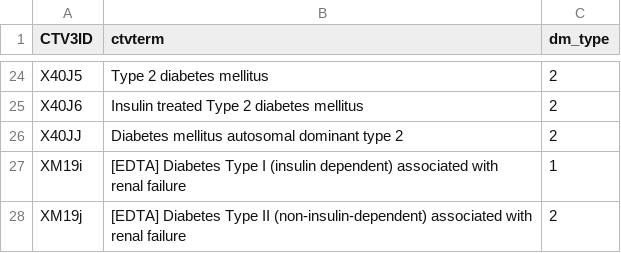
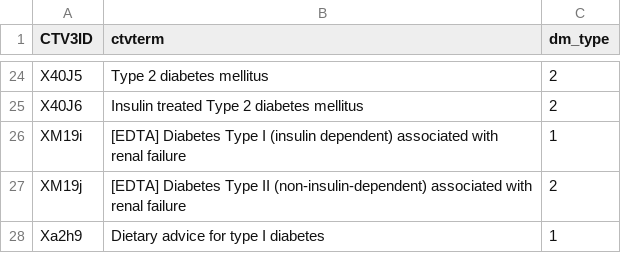
Before and after one commit to opensafely/ethnicity-covid-research, a CSV file: codelists/opensafely-diabetes-exeter-group.csv, drawn as a sheet; only a part is shown, gaps mark what is left out; the shorter side is filled out with more unchanged rows.

Commit message:
rename exeter algorithm categories

```diff
--- a/codelists/opensafely-diabetes-exeter-group.csv
+++ b/codelists/opensafely-diabetes-exeter-group.csv
@@ -25,3 +25,2 @@ X40J5,Type 2 diabetes mellitus,2
 X40J6,Insulin treated Type 2 diabetes mellitus,2
-X40JJ,Diabetes mellitus autosomal dominant type 2,2
 XM19i,[EDTA] Diabetes Type I (insulin dependent) associated with renal failure,1
```
Also changed, not shown: 1 other file.
